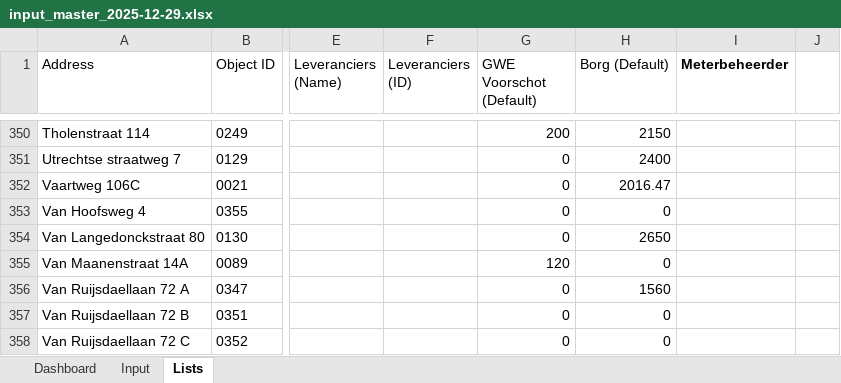
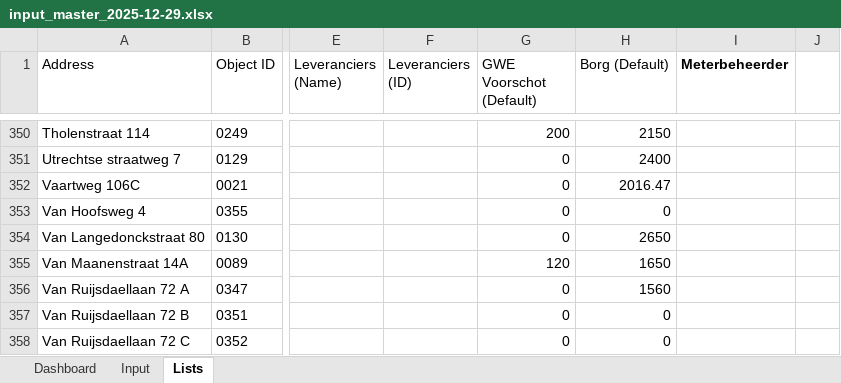
Before and after one commit to aljereau/eindafrekening-generator, an Excel workbook: Eindafrekening/Eindafrekening Inputs/input_master_2025-12-29.xlsx, sheet Lists, drawn as a sheet; only a part is shown, gaps mark what is left out; values as stored, in another font and other column widths than the file's, no borders; the diff names each change by its address in the sheet, - before the commit and + after, or states it on an @@ line.

```diff
--- a/Eindafrekening/Eindafrekening Inputs/input_master_2025-12-29.xlsx (sheet Lists)
+++ b/Eindafrekening/Eindafrekening Inputs/input_master_2025-12-29.xlsx (sheet Lists)
-H355 (Borg (Default)): 0
+H355 (Borg (Default)): 1650
```
Also changed, not shown: sheet Input, 9 other files.
